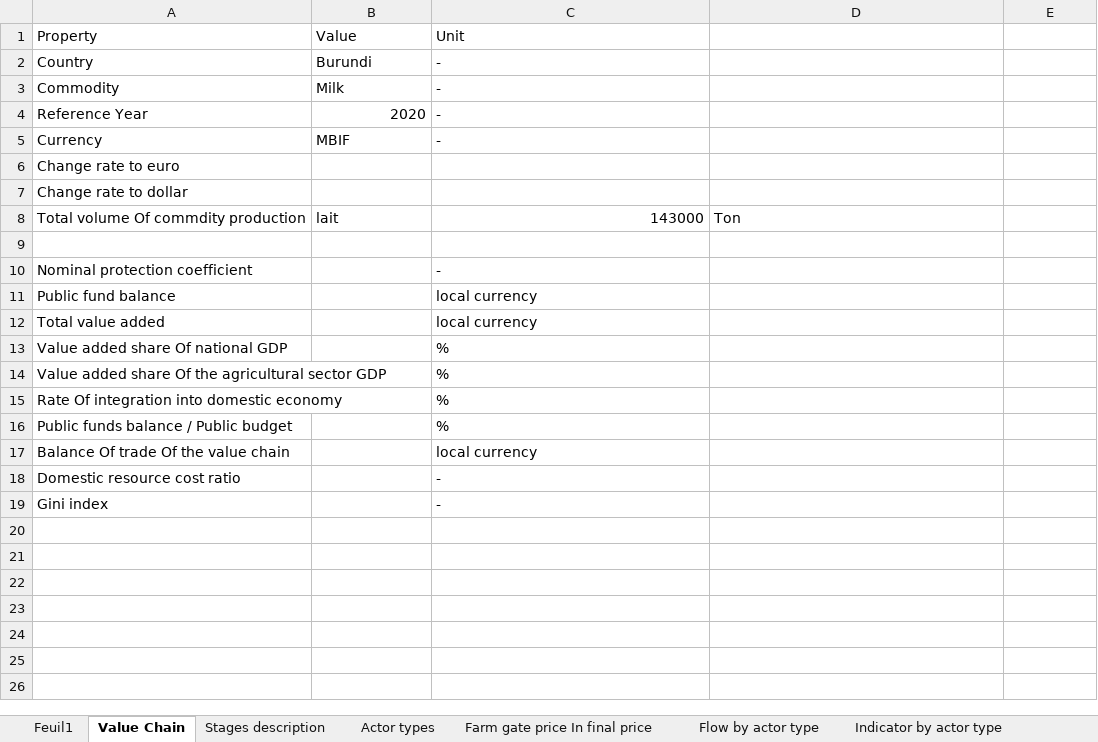
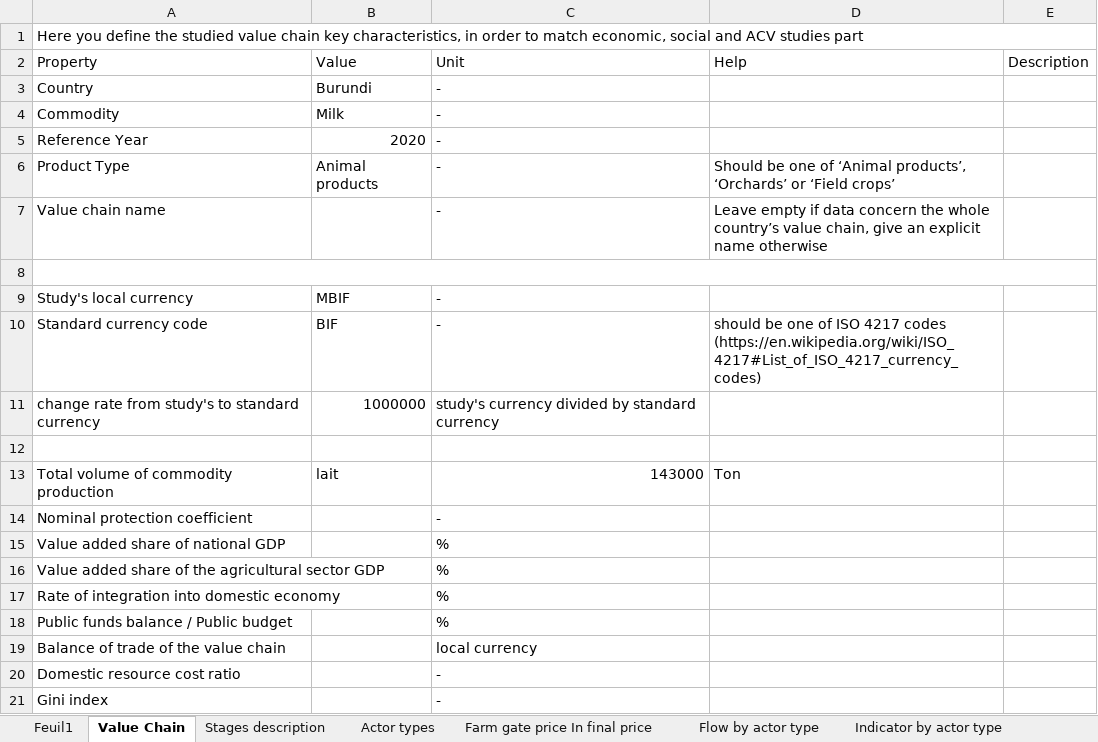
Before and after one commit to leonarf/VCA4D, an Excel workbook: data/xls/IKMS Tranfer AFA Burundi Lait.xlsx, sheet Value Chain, drawn as a sheet; values as stored, in another font and other column widths than the file's, no borders; removed rows and columns are numbered as before the commit, all else as after; the diff names each change by its address in the sheet, - before the commit and + after, or states it on an @@ line.

Commit message:
mise à jour de la feuille 'value chain' des fichiers excel economique pour correspondre au nouveau modèle de fichiers excel

```diff
--- a/data/xls/IKMS Tranfer AFA Burundi Lait.xlsx (sheet Value Chain)
+++ b/data/xls/IKMS Tranfer AFA Burundi Lait.xlsx (sheet Value Chain)
+row 1: Here you define the studied value chain key characteristics, in order to match economic, social and ACV studies part
-D2: (empty)
+D2: Help
-E2: (empty)
+E2: Description
-row 5: Currency | MBIF | -
-row 6: Change rate to euro
-row 7: Change rate to dollar
-row 8: Total volume Of commdity production | lait | 143000 | Ton
+row 6: Product Type | Animal products | - | Should be one of ‘Animal products’, ‘Orchards’ or ‘Field crops’
+row 7: Value chain name |  | - | Leave empty if data concern the whole country’s value chain, give an explicit name otherwise
+A8:E8 merged
+row 9: Study's local currency | MBIF | -
+row 10: Standard currency code | BIF | - | should be one of ISO 4217 codes (https://en.wikipedia.org/wiki/ISO_4217#List_of_ISO_4217_currency_codes)
+row 11: change rate from study's to standard currency | 1000000 | study's currency divided by standard currency
+row 12: (empty)
+row 13: Total volume of commodity production | lait | 143000 | Ton
-row 11: Public fund balance |  | local currency
-row 12: Total value added |  | local currency
-A15: Value added share Of national GDP
+A15: Value added share of national GDP
-A16: …added share Of the agricultural…
+A16: …added share of the agricultural…
-A17: Rate Of integration into domestic economy
+A17: Rate of integration into domestic economy
-A19: Balance Of trade Of the value chain
+A19: Balance of trade of the value chain
```
Also changed, not shown: data/xls/IKMS Transfert AFA Burkina Faso Mango.xlsx, data/xls/IKMS Transfert Mali Anacarde.xlsx.
